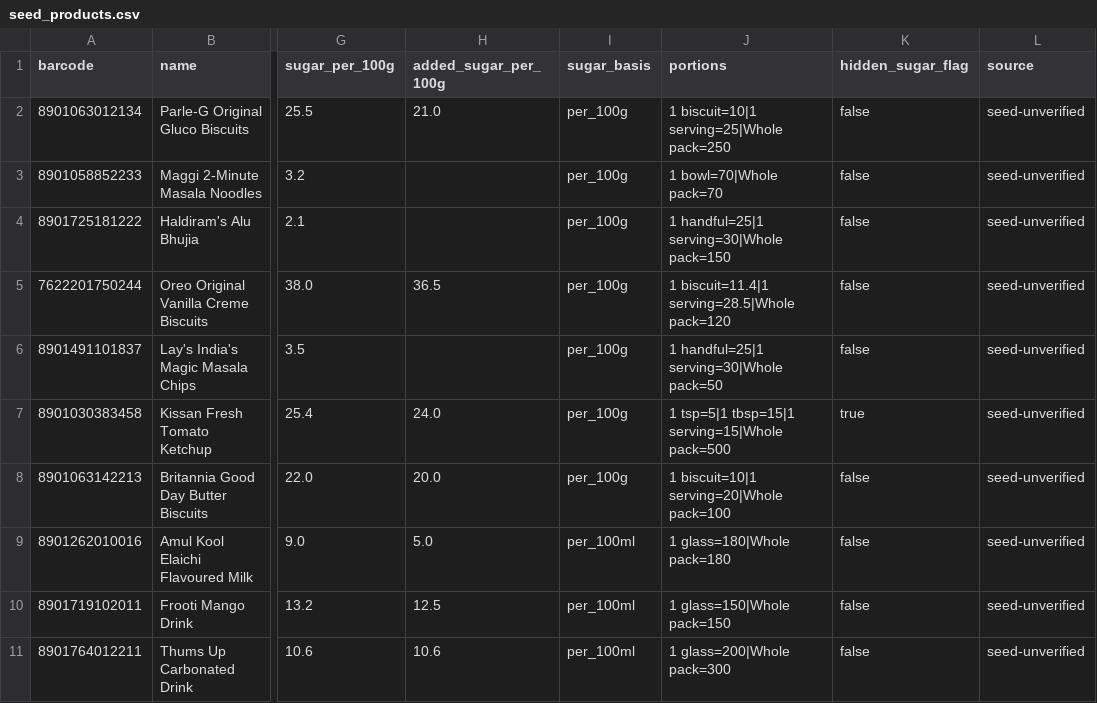
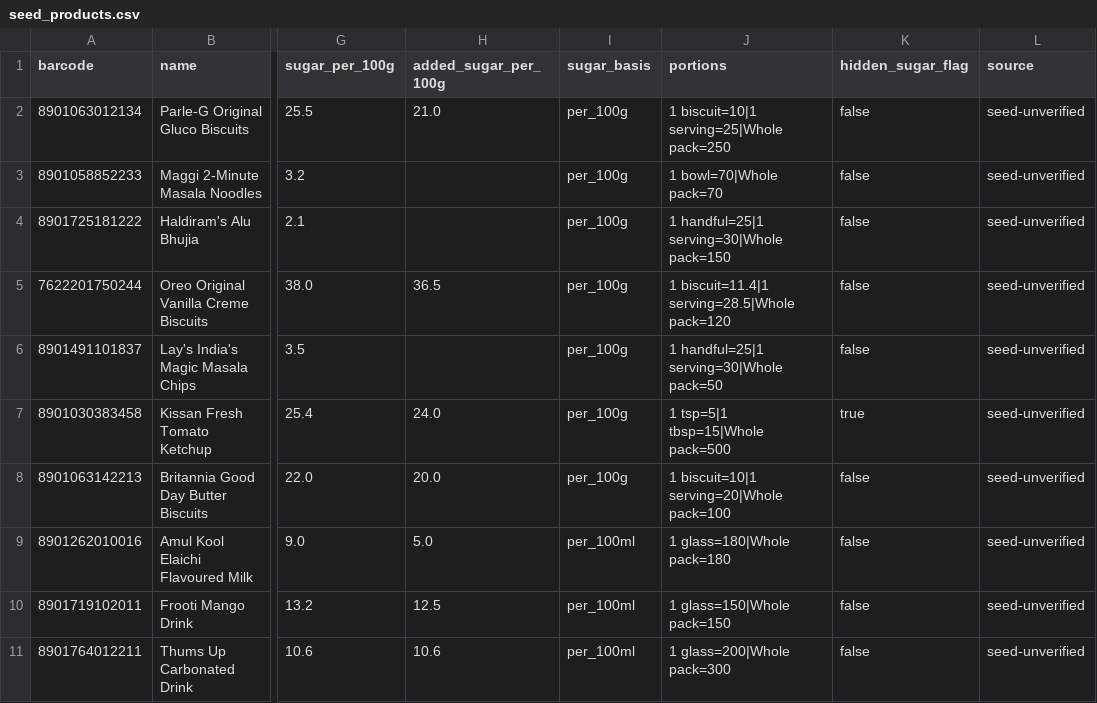
Before and after one commit to Adhiraj2601/Glucio, a CSV file: data/seed_products.csv, drawn as a sheet; only a part is shown, gaps mark what is left out; the diff names each change by its address in the sheet, - before the commit and + after, or states it on an @@ line.

Commit message:
fix(ui): improve sugar rounding, remove fraction cube, and base rating on per-100g
- Remove '1 Cube = 1 Teaspoon = 4.0g sugar' line and omit cube icons when sugar is under 1 teaspoon
- Fix sugar rounding so 1.3g ketchup displays as 'about ⅓ teaspoon' (support 1/4 and 1/3 steps without prematurely rounding up to 1/2)
- Calculate food severity badge in SugarProgressBar on per-100g basis (Ketchup now honestly displays 'High Sugar' rather than a misleading 'Low Sugar')
- Deduplicate portion options and update Kissan Ketchup seed portions to '1 tsp, 1 tbsp, Whole pack'
- Clarify and verify Haldiram's Alu Bhujia stored pack size (150g) and sugar per 100g (2.1g), verifying that whole pack calculates 2.1 * 1.5 = 3.15g (3.1g)

```diff
--- a/data/seed_products.csv
+++ b/data/seed_products.csv
-J7 (portions): 1 tsp=5|1 tbsp=15|1 serving=15|Whole pack=500
+J7 (portions): 1 tsp=5|1 tbsp=15|Whole pack=500
```
Also changed, not shown: 17 other files.
